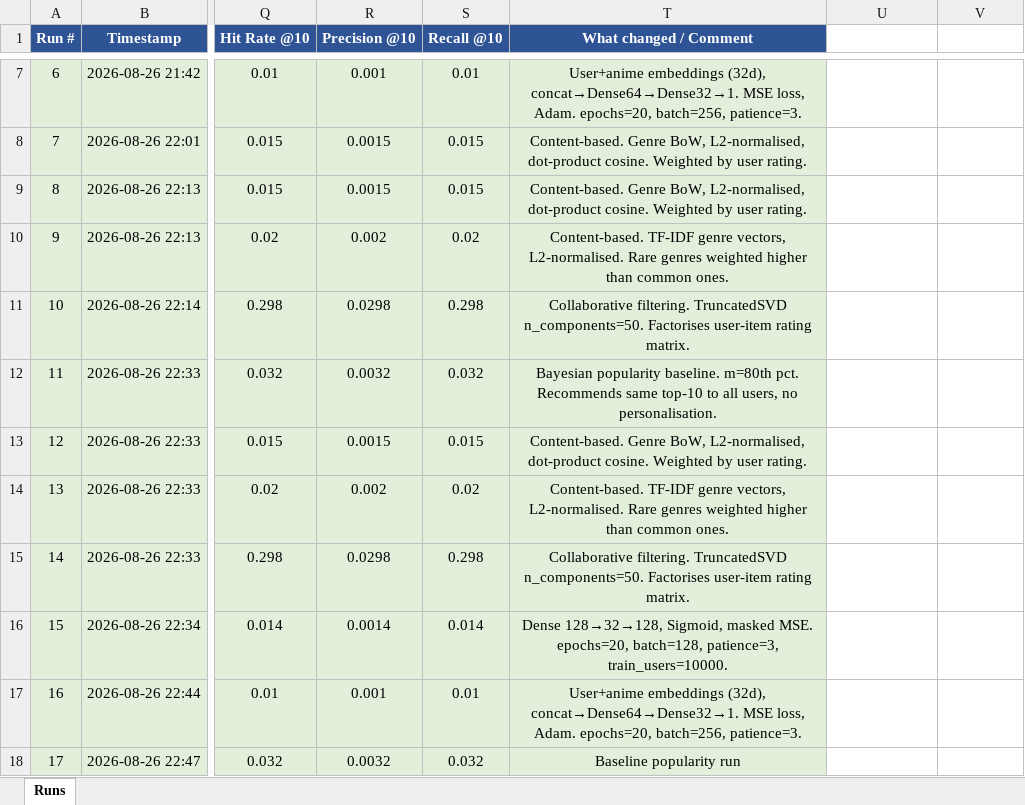
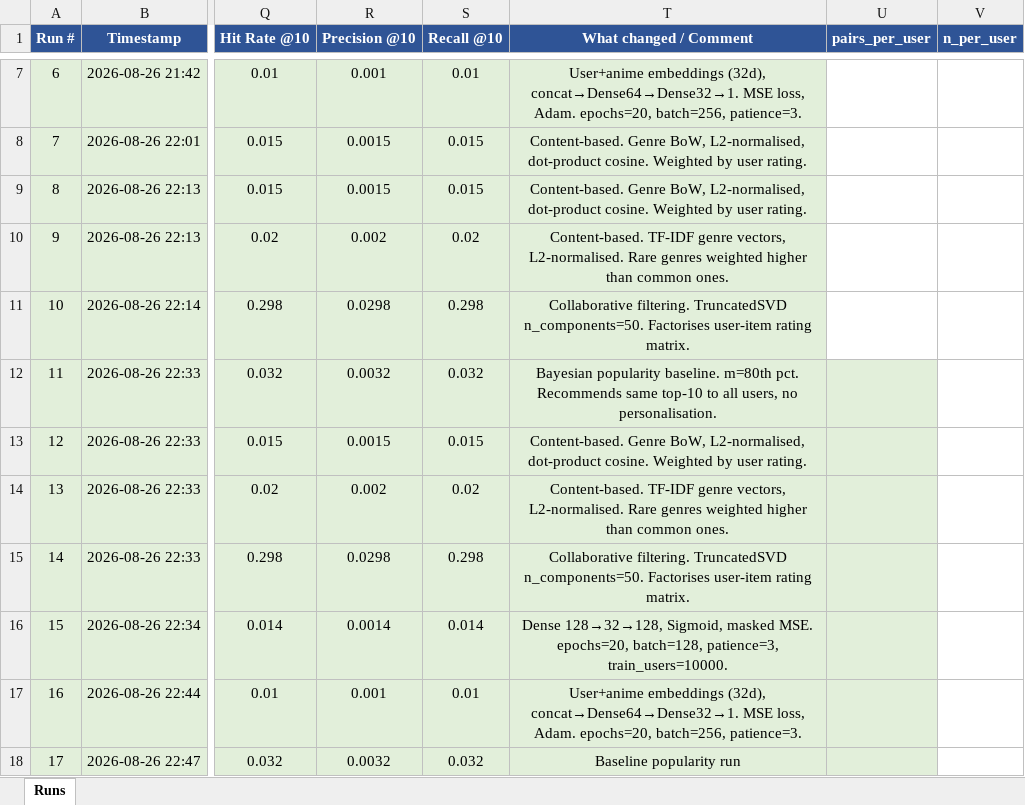
Before and after one commit to LCholakov/anime-recommendation-system, an Excel workbook: report/model_performance_tracker.xlsx, sheet Runs, drawn as a sheet; only a part is shown, gaps mark what is left out; values as stored, in another font and other column widths than the file's, no borders; the diff covers the shown part only; the diff names each change by its address in the sheet, - before the commit and + after, or states it on an @@ line.

```diff
--- a/report/model_performance_tracker.xlsx (sheet Runs)
+++ b/report/model_performance_tracker.xlsx (sheet Runs)
-U1: (empty)
+U1: pairs_per_user
-U1:V1 fill: none
+U1:V1 fill: #2F5496
-V1: (empty)
+V1: n_per_user
-U12:U18 fill: none
+U12:U18 fill: #E2EFDA
```
Also changed, not shown: 8 added rows and cell formats elsewhere in this sheet, 8 other files.
